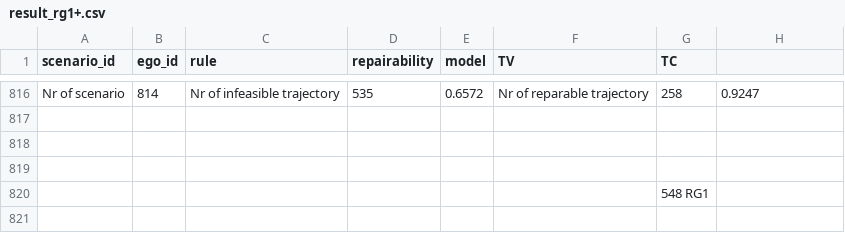
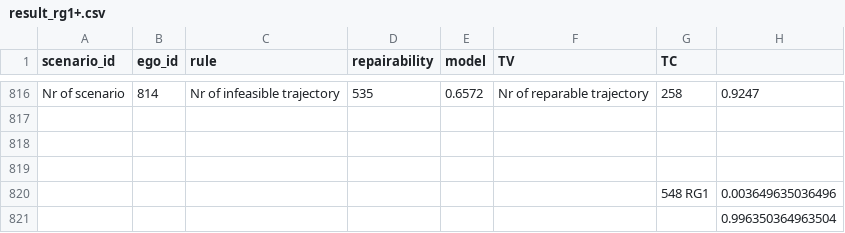
Before and after one commit to LiShuaiyi/vp-repairer, a CSV file: evaluation/result_rg1+.csv, drawn as a sheet; only a part is shown, gaps mark what is left out.

```diff
--- a/evaluation/result_rg1+.csv
+++ b/evaluation/result_rg1+.csv
@@ -819,2 +819,3 @@ Nr of scenario,814,Nr of infeasible trajectory,535,0.6572,Nr of reparable trajec
 ,,,,,,,
-,,,,,,548 RG1,
+,,,,,,548 RG1,0.003649635036496
+,,,,,,,0.996350364963504
```
Also changed, not shown: evaluation/config/violation_not_repair_R_G1.csv, evaluation/result_rg1_not_rep.csv, 4 other files.
